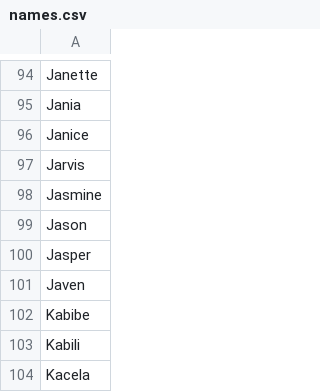
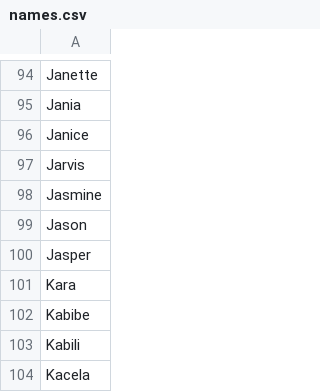
Before and after one commit to mayaramamurthy/Phonebook-, a CSV file: data/names.csv, drawn as a sheet; only a part is shown, gaps mark what is left out.

```diff
--- a/data/names.csv
+++ b/data/names.csv
@@ -100,3 +100,3 @@ Jason
 Jasper
-Javen
+Kara
 Kabibe
```
Also changed, not shown: 22 other files.
